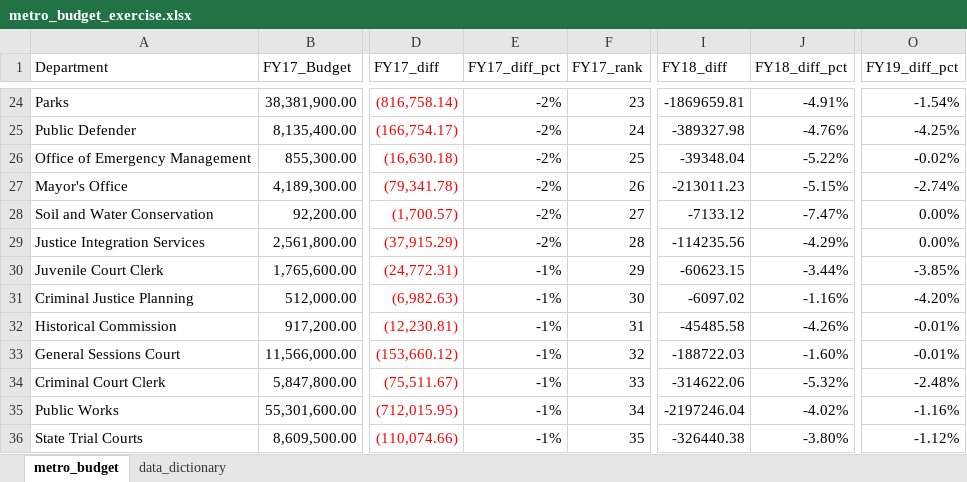
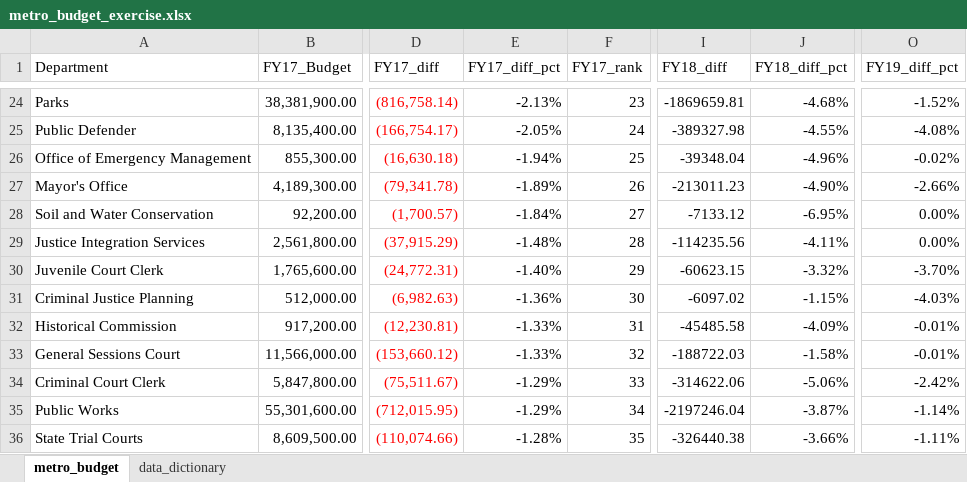
Before and after one commit to NSS-Data-Analytics-Cohort-9/lookups_exercise-BashirMahmood, an Excel workbook: metro_budget_exercise.xlsx, sheet metro_budget, drawn as a sheet; only a part is shown, gaps mark what is left out; values as stored, in another font and other column widths than the file's, no borders; charts and pictures not drawn; the diff covers the shown part only; the diff names each change by its address in the sheet, - before the commit and + after, or states it on an @@ line.

```diff
--- a/metro_budget_exercise.xlsx (sheet metro_budget)
+++ b/metro_budget_exercise.xlsx (sheet metro_budget)
-E24 (FY17_diff_pct): -2%
+E24 (FY17_diff_pct): -2.13%
-J24 (FY18_diff_pct): -4.91%
+J24 (FY18_diff_pct): -4.68%
-O24 (FY19_diff_pct): -1.54%
+O24 (FY19_diff_pct): -1.52%
-E25 (FY17_diff_pct): -2%
+E25 (FY17_diff_pct): -2.05%
-J25 (FY18_diff_pct): -4.76%
+J25 (FY18_diff_pct): -4.55%
-O25 (FY19_diff_pct): -4.25%
+O25 (FY19_diff_pct): -4.08%
-E26 (FY17_diff_pct): -2%
+E26 (FY17_diff_pct): -1.94%
-J26 (FY18_diff_pct): -5.22%
+J26 (FY18_diff_pct): -4.96%
-E27 (FY17_diff_pct): -2%
+E27 (FY17_diff_pct): -1.89%
-J27 (FY18_diff_pct): -5.15%
+J27 (FY18_diff_pct): -4.90%
-O27 (FY19_diff_pct): -2.74%
+O27 (FY19_diff_pct): -2.66%
-E28 (FY17_diff_pct): -2%
+E28 (FY17_diff_pct): -1.84%
-J28 (FY18_diff_pct): -7.47%
+J28 (FY18_diff_pct): -6.95%
-E29 (FY17_diff_pct): -2%
+E29 (FY17_diff_pct): -1.48%
-J29 (FY18_diff_pct): -4.29%
+J29 (FY18_diff_pct): -4.11%
-E30 (FY17_diff_pct): -1%
+E30 (FY17_diff_pct): -1.40%
-J30 (FY18_diff_pct): -3.44%
+J30 (FY18_diff_pct): -3.32%
-O30 (FY19_diff_pct): -3.85%
+O30 (FY19_diff_pct): -3.70%
-E31 (FY17_diff_pct): -1%
+E31 (FY17_diff_pct): -1.36%
-J31 (FY18_diff_pct): -1.16%
+J31 (FY18_diff_pct): -1.15%
-O31 (FY19_diff_pct): -4.20%
+O31 (FY19_diff_pct): -4.03%
-E32:E33 (FY17_diff_pct): -1%
+E32:E33 (FY17_diff_pct): -1.33%
-J32 (FY18_diff_pct): -4.26%
+J32 (FY18_diff_pct): -4.09%
-J33 (FY18_diff_pct): -1.60%
+J33 (FY18_diff_pct): -1.58%
-E34:E35 (FY17_diff_pct): -1%
+E34:E35 (FY17_diff_pct): -1.29%
-J34 (FY18_diff_pct): -5.32%
+J34 (FY18_diff_pct): -5.06%
-O34 (FY19_diff_pct): -2.48%
+O34 (FY19_diff_pct): -2.42%
-J35 (FY18_diff_pct): -4.02%
+J35 (FY18_diff_pct): -3.87%
-O35 (FY19_diff_pct): -1.16%
+O35 (FY19_diff_pct): -1.14%
-E36 (FY17_diff_pct): -1%
+E36 (FY17_diff_pct): -1.28%
-J36 (FY18_diff_pct): -3.80%
+J36 (FY18_diff_pct): -3.66%
-O36 (FY19_diff_pct): -1.12%
+O36 (FY19_diff_pct): -1.11%
```
Also changed, not shown: 98 edited cells and cell formats elsewhere in this sheet, formulas that keep their value, charts or pictures.
